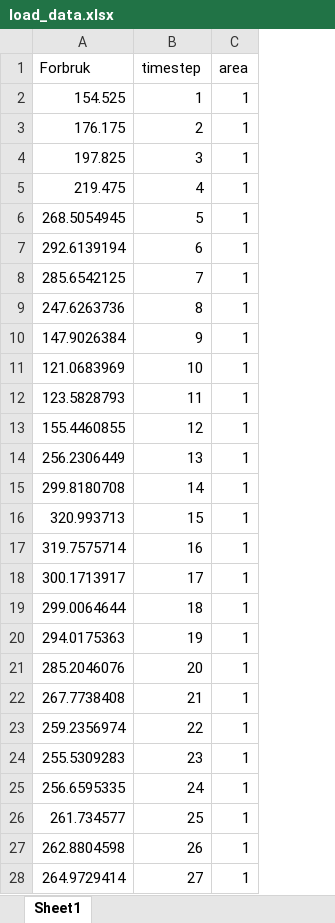
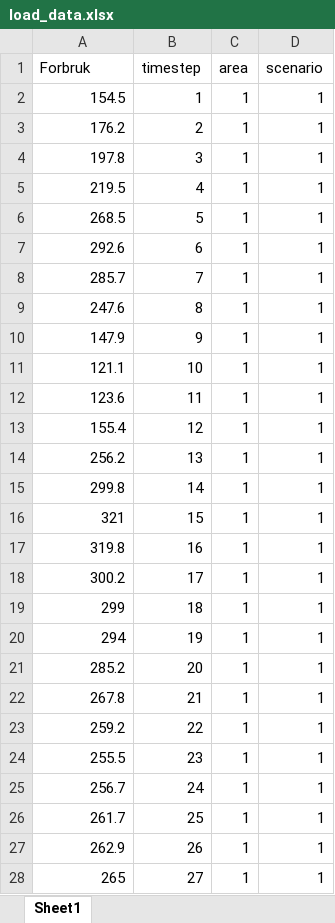
Before and after one commit to EMESP/vegardk-paper1, an Excel workbook: output/load_data.xlsx, sheet Sheet1, drawn as a sheet; only a part is shown; values as stored, in another font and other column widths than the file's, no borders; the diff covers the shown part only; the diff names each change by its address in the sheet, - before the commit and + after, or states it on an @@ line.

```diff
--- a/output/load_data.xlsx (sheet Sheet1)
+++ b/output/load_data.xlsx (sheet Sheet1)
+column D (scenario), rows 2-28: all 1
-A2 (Forbruk): 154.525
+A2 (Forbruk): 154.5
-A3 (Forbruk): 176.175
+A3 (Forbruk): 176.2
-A4 (Forbruk): 197.825
+A4 (Forbruk): 197.8
-A5 (Forbruk): 219.475
+A5 (Forbruk): 219.5
-A6 (Forbruk): 268.5054945
+A6 (Forbruk): 268.5
-A7 (Forbruk): 292.6139194
+A7 (Forbruk): 292.6
-A8 (Forbruk): 285.6542125
+A8 (Forbruk): 285.7
-A9 (Forbruk): 247.6263736
+A9 (Forbruk): 247.6
-A10 (Forbruk): 147.9026384
+A10 (Forbruk): 147.9
-A11 (Forbruk): 121.0683969
+A11 (Forbruk): 121.1
-A12 (Forbruk): 123.5828793
+A12 (Forbruk): 123.6
-A13 (Forbruk): 155.4460855
+A13 (Forbruk): 155.4
-A14 (Forbruk): 256.2306449
+A14 (Forbruk): 256.2
-A15 (Forbruk): 299.8180708
+A15 (Forbruk): 299.8
-A16 (Forbruk): 320.993713
+A16 (Forbruk): 321
-A17 (Forbruk): 319.7575714
+A17 (Forbruk): 319.8
-A18 (Forbruk): 300.1713917
+A18 (Forbruk): 300.2
-A19 (Forbruk): 299.0064644
+A19 (Forbruk): 299
-A20 (Forbruk): 294.0175363
+A20 (Forbruk): 294
-A21 (Forbruk): 285.2046076
+A21 (Forbruk): 285.2
-A22 (Forbruk): 267.7738408
+A22 (Forbruk): 267.8
-A23 (Forbruk): 259.2356974
+A23 (Forbruk): 259.2
-A24 (Forbruk): 255.5309283
+A24 (Forbruk): 255.5
-A25 (Forbruk): 256.6595335
+A25 (Forbruk): 256.7
-A26 (Forbruk): 261.734577
+A26 (Forbruk): 261.7
-A27 (Forbruk): 262.8804598
+A27 (Forbruk): 262.9
-A28 (Forbruk): 264.9729414
+A28 (Forbruk): 265
```
Also changed, not shown: 288 added rows and 253 edited cells elsewhere in this sheet, output/wind_ts_data.xlsx, 2 other files.
